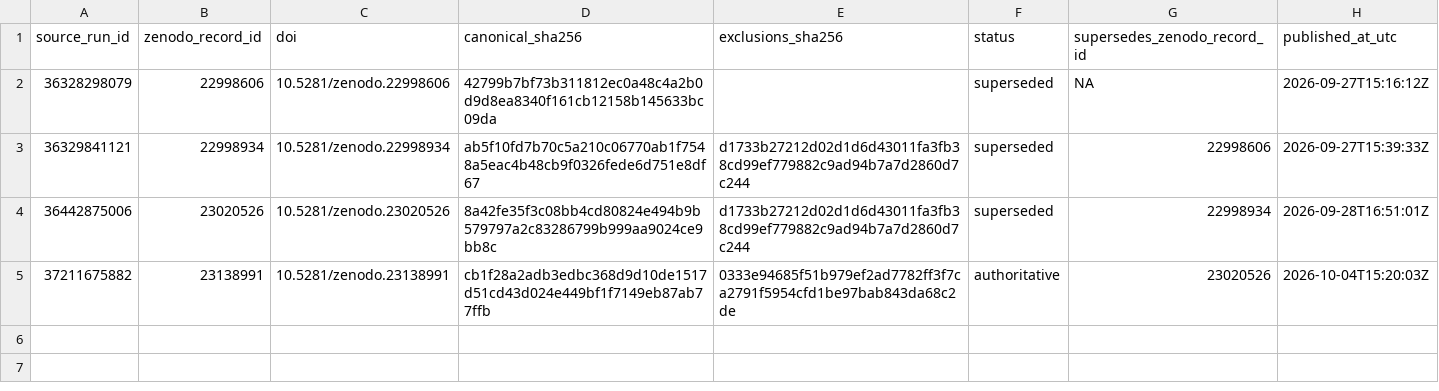
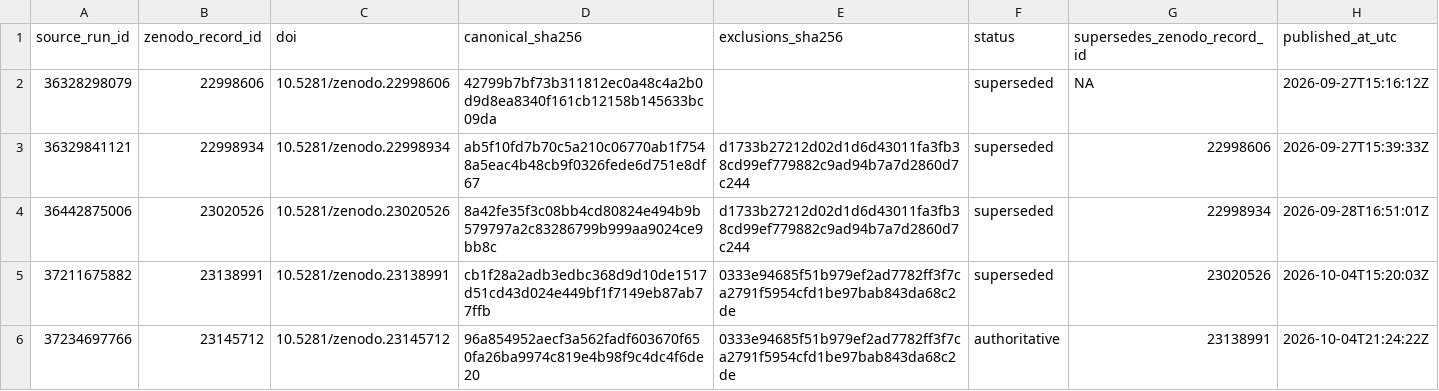
Before and after one commit to thesalmonandthetomato/LivingEvidenceMap, a CSV file: docs/workflow08/zenodo_registry.csv, drawn as a sheet.

```diff
--- a/docs/workflow08/zenodo_registry.csv
+++ b/docs/workflow08/zenodo_registry.csv
@@ -4,2 +4,3 @@ source_run_id,zenodo_record_id,doi,canonical_sha256,exclusions_sha256,status,sup
 36442875006,23020526,10.5281/zenodo.23020526,8a42fe35f3c08bb4cd80824e494b9b579797a2c83286799b999aa9024ce9bb8c,d1733b27212d02d1d6d43011fa3fb38cd99ef779882c9ad94b7a7d2860d7c244,superseded,22998934,2026-09-28T16:51:01Z
-37211675882,23138991,10.5281/zenodo.23138991,cb1f28a2adb3edbc368d9d10de1517d51cd43d024e449bf1f7149eb87ab77ffb,0333e94685f51b979ef2ad7782ff3f7ca2791f5954cfd1be97bab843da68c2de,authoritative,23020526,2026-10-04T15:20:03Z
+37211675882,23138991,10.5281/zenodo.23138991,cb1f28a2adb3edbc368d9d10de1517d51cd43d024e449bf1f7149eb87ab77ffb,0333e94685f51b979ef2ad7782ff3f7ca2791f5954cfd1be97bab843da68c2de,superseded,23020526,2026-10-04T15:20:03Z
+37234697766,23145712,10.5281/zenodo.23145712,96a854952aecf3a562fadf603670f650fa26ba9974c819e4b98f9c4dc4f6de20,0333e94685f51b979ef2ad7782ff3f7ca2791f5954cfd1be97bab843da68c2de,authoritative,23138991,2026-10-04T21:24:22Z
```
Also changed, not shown: 6 other files.
